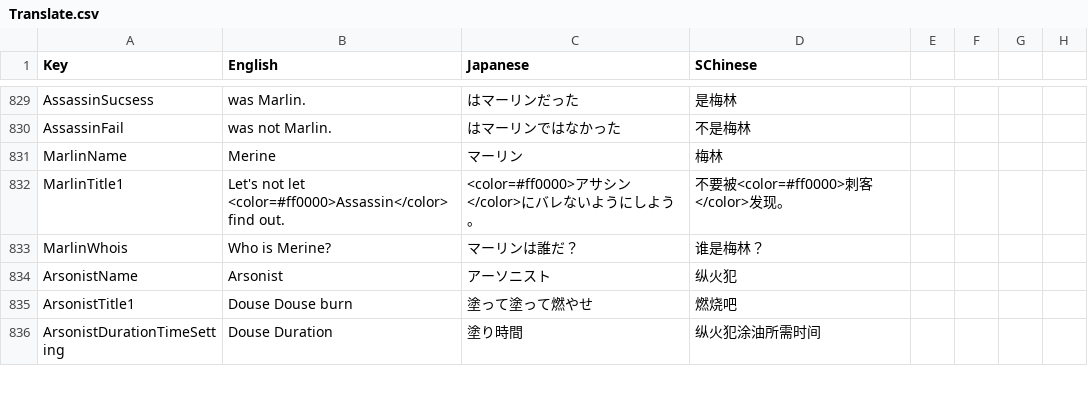
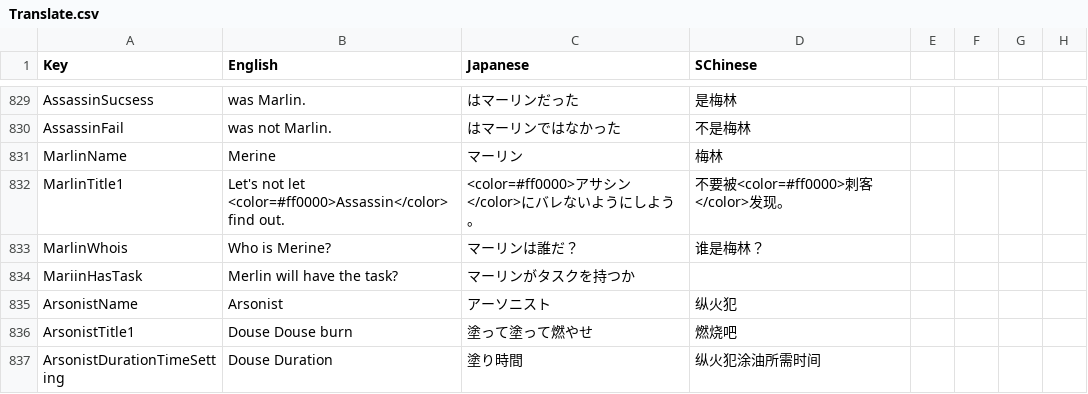
Before and after one commit to Hyz-sui/SuperNewRoles, a CSV file: SuperNewRoles/Resources/Translate.csv, drawn as a sheet; only a part is shown, gaps mark what is left out.

```diff
--- a/SuperNewRoles/Resources/Translate.csv
+++ b/SuperNewRoles/Resources/Translate.csv
@@ -835,2 +835,3 @@ MarlinTitle1,Let's not let <color=#ff0000>Assassin</color> find out.,<color=#ff0
 MarlinWhois,Who is Merine?,マーリンは誰だ？,谁是梅林？
+MariinHasTask,Merlin will have the task?,マーリンがタスクを持つか
 ArsonistName,Arsonist,アーソニスト,纵火犯
```
Also changed, not shown: 2 other files.
